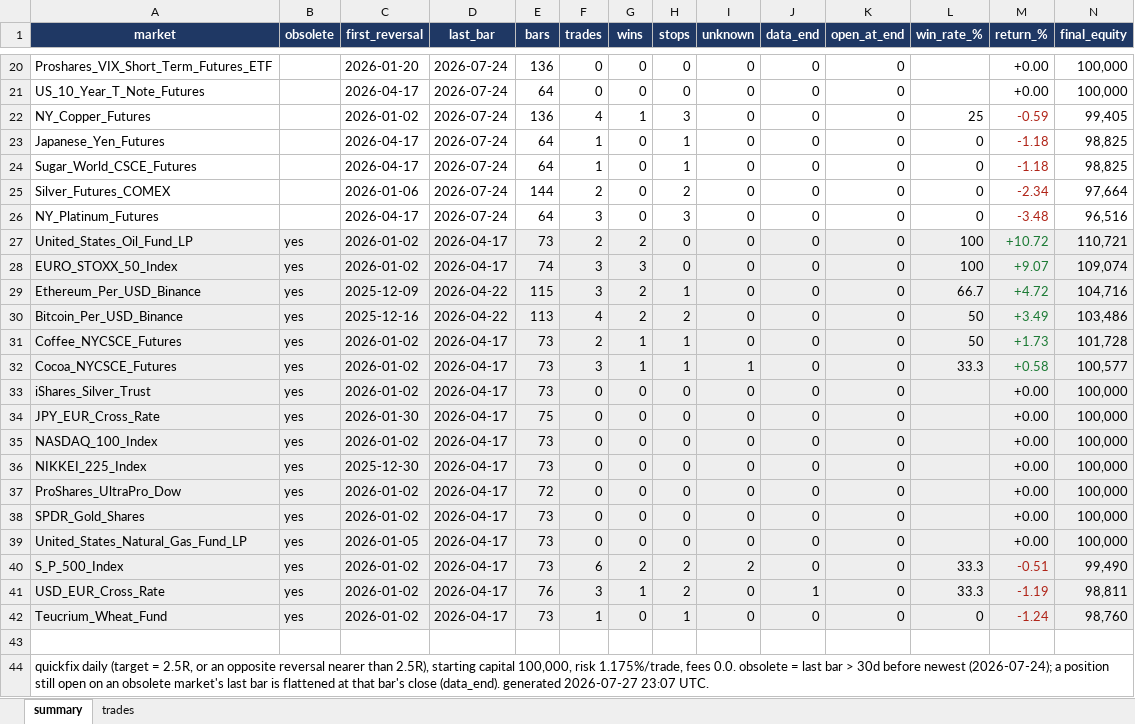
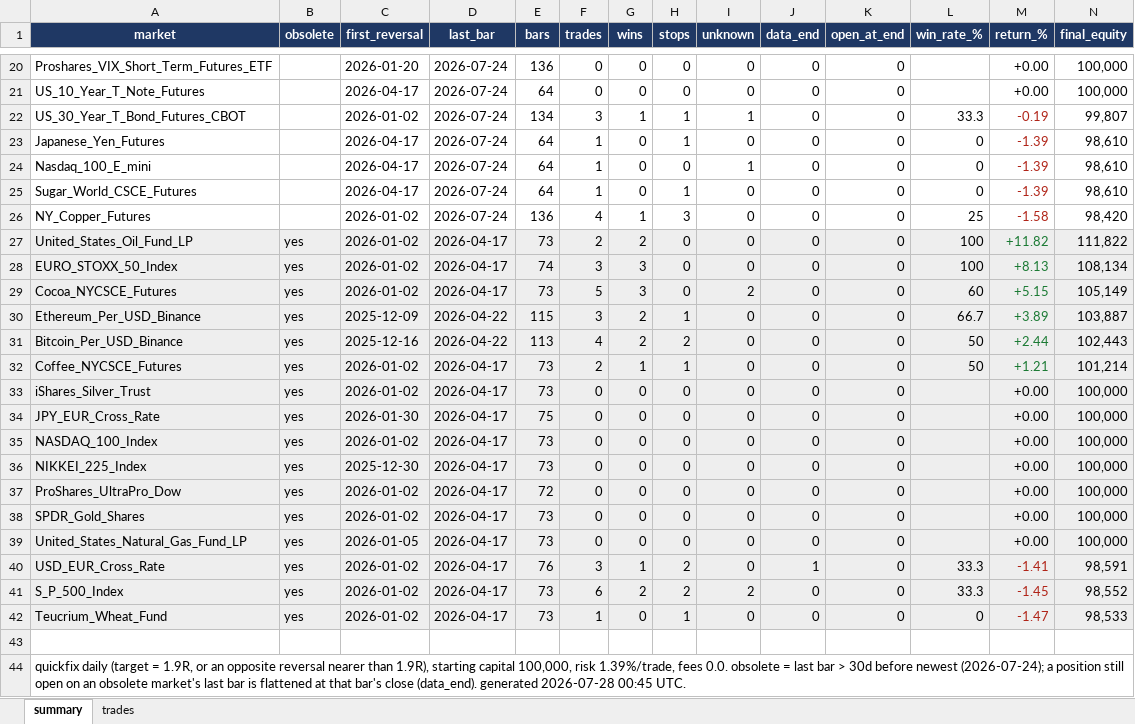
Before and after one commit to Rietveld800/strategy_tester, an Excel workbook: output/quickfix_all_markets_daily.xlsx, sheet summary, drawn as a sheet; only a part is shown, gaps mark what is left out; values as stored, in another font and other column widths than the file's, no borders; removed rows and columns are numbered as before the commit, all else as after; the diff covers the shown part only; the diff names each change by its address in the sheet, - before the commit and + after, or states it on an @@ line.

```diff
--- a/output/quickfix_all_markets_daily.xlsx (sheet summary)
+++ b/output/quickfix_all_markets_daily.xlsx (sheet summary)
-row 22: NY_Copper_Futures |  | 2026-01-02 | 2026-07-24 | 136 | 4 | 1 | 3 | 0 | 0 | 0 | 25 | -0.59 | 99,405
+row 22: US_30_Year_T_Bond_Futures_CBOT |  | 2026-01-02 | 2026-07-24 | 134 | 3 | 1 | 1 | 1 | 0 | 0 | 33.3 | -0.19 | 99,807
-M23 (return_%): -1.18
+M23 (return_%): -1.39
-N23 (final_equity): 98,825
+N23 (final_equity): 98,610
+row 24: Nasdaq_100_E_mini |  | 2026-04-17 | 2026-07-24 | 64 | 1 | 0 | 0 | 1 | 0 | 0 | 0 | -1.39 | 98,610
-M25 (return_%): -1.18
+M25 (return_%): -1.39
-N25 (final_equity): 98,825
+N25 (final_equity): 98,610
-row 25: Silver_Futures_COMEX |  | 2026-01-06 | 2026-07-24 | 144 | 2 | 0 | 2 | 0 | 0 | 0 | 0 | -2.34 | 97,664
-row 26: NY_Platinum_Futures |  | 2026-04-17 | 2026-07-24 | 64 | 3 | 0 | 3 | 0 | 0 | 0 | 0 | -3.48 | 96,516
+row 26: NY_Copper_Futures |  | 2026-01-02 | 2026-07-24 | 136 | 4 | 1 | 3 | 0 | 0 | 0 | 25 | -1.58 | 98,420
-M27 (return_%): +10.72
+M27 (return_%): +11.82
-N27 (final_equity): 110,721
+N27 (final_equity): 111,822
-M28 (return_%): +9.07
+M28 (return_%): +8.13
-N28 (final_equity): 109,074
+N28 (final_equity): 108,134
+row 29: Cocoa_NYCSCE_Futures | yes | 2026-01-02 | 2026-04-17 | 73 | 5 | 3 | 0 | 2 | 0 | 0 | 60 | +5.15 | 105,149
-M30 (return_%): +4.72
+M30 (return_%): +3.89
-N30 (final_equity): 104,716
+N30 (final_equity): 103,887
-M31 (return_%): +3.49
+M31 (return_%): +2.44
-N31 (final_equity): 103,486
+N31 (final_equity): 102,443
-M32 (return_%): +1.73
+M32 (return_%): +1.21
-N32 (final_equity): 101,728
+N32 (final_equity): 101,214
-row 32: Cocoa_NYCSCE_Futures | yes | 2026-01-02 | 2026-04-17 | 73 | 3 | 1 | 1 | 1 | 0 | 0 | 33.3 | +0.58 | 100,577
-row 40: S_P_500_Index | yes | 2026-01-02 | 2026-04-17 | 73 | 6 | 2 | 2 | 2 | 0 | 0 | 33.3 | -0.51 | 99,490
-M40 (return_%): -1.19
+M40 (return_%): -1.41
-N40 (final_equity): 98,811
+N40 (final_equity): 98,591
+row 41: S_P_500_Index | yes | 2026-01-02 | 2026-04-17 | 73 | 6 | 2 | 2 | 2 | 0 | 0 | 33.3 | -1.45 | 98,552
-M42 (return_%): -1.24
+M42 (return_%): -1.47
-N42 (final_equity): 98,760
+N42 (final_equity): 98,533
-A44 (market): …(target = 2.5R, or an opposite reversal nearer than 2.5R), starting capital 100,000, risk 1.175%/trade, fees 0.0. obsolete = last bar > 30d before newest (2026-07-24); a position still open on an obsolete market's last bar is flattened at that bar's close (data_end). generated 2026-07-27 23:07 UTC.
+A44 (market): …(target = 1.9R, or an opposite reversal nearer than 1.9R), starting capital 100,000, risk 1.39%/trade, fees 0.0. obsolete = last bar > 30d before newest (2026-07-24); a position still open on an obsolete market's last bar is flattened at that bar's close (data_end). generated 2026-07-28 00:45 UTC.
```
Also changed, not shown: 3 added rows, 3 removed rows and 29 edited cells elsewhere in this sheet, sheet trades, output/quickfix_portfolio_daily.xlsx, 22 other files.
